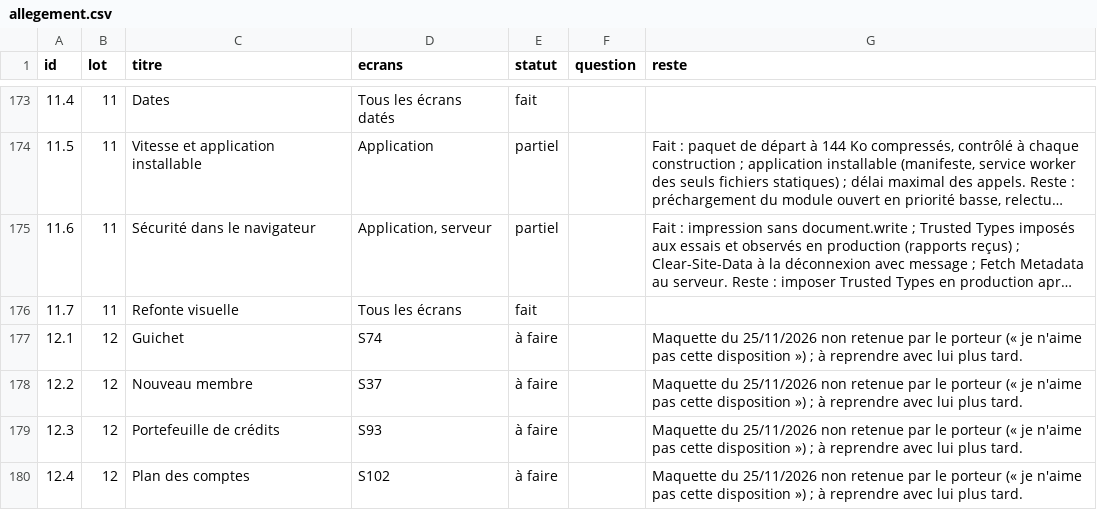
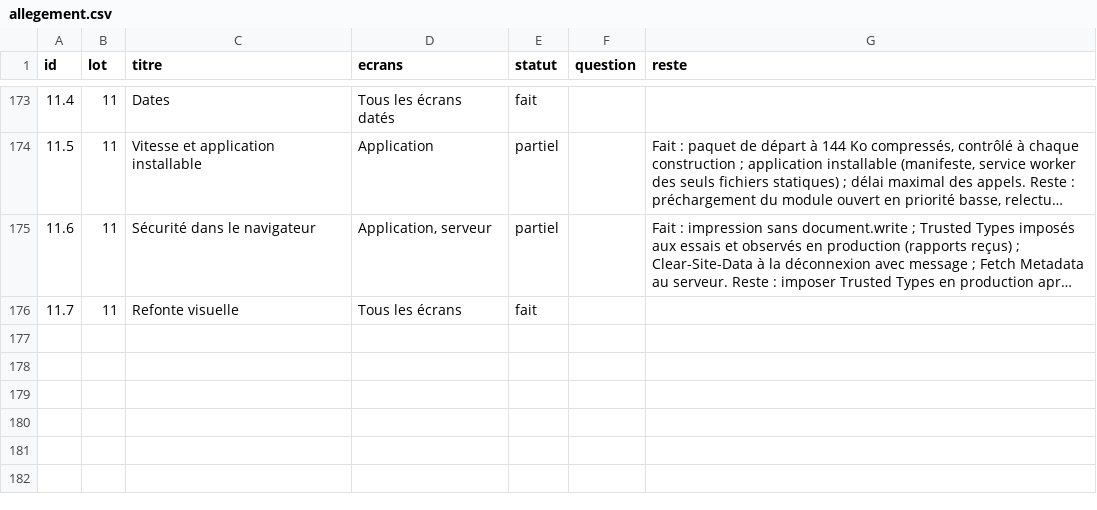
Before and after one commit to manatandu/Microfina-, a CSV file: replica/allegement.csv, drawn as a sheet; only a part is shown, gaps mark what is left out; long unchanged cells end in ….

```diff
--- a/replica/allegement.csv
+++ b/replica/allegement.csv
@@ -176,5 +176 @@ id,lot,titre,ecrans,statut,question,reste
 11.7,11,Refonte visuelle,Tous les écrans,fait,,
-12.1,12,Guichet,S74,à faire,,Maquette du 25/11/2026 non retenue par le porteur (« je n'aime pas cette disposition ») ; à reprendre avec lui plus tard.
-12.2,12,Nouveau membre,S37,à faire,,Maquette du 25/11/2026 non retenue par le porteur (« je n'aime pas cette disposition ») ; à reprendre avec lui plus tard.
-12.3,12,Portefeuille de crédits,S93,à faire,,Maquette du 25/11/2026 non retenue par le porteur (« je n'aime pas cette disposition ») ; à reprendre avec lui plus tard.
-12.4,12,Plan des comptes,S102,à faire,,Maquette du 25/11/2026 non retenue par le porteur (« je n'aime pas cette disposition ») ; à reprendre avec lui plus tard.
```
Also changed, not shown: replica/decisions.csv, 2 other files.
